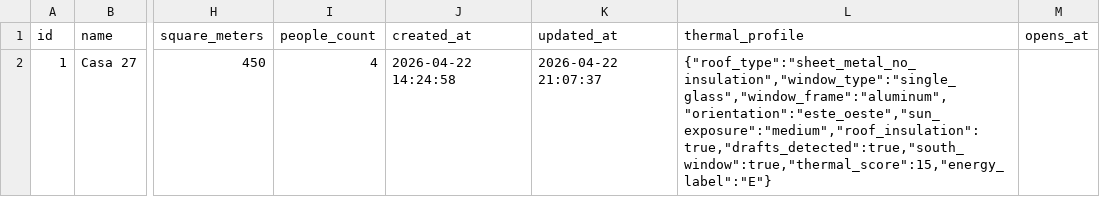
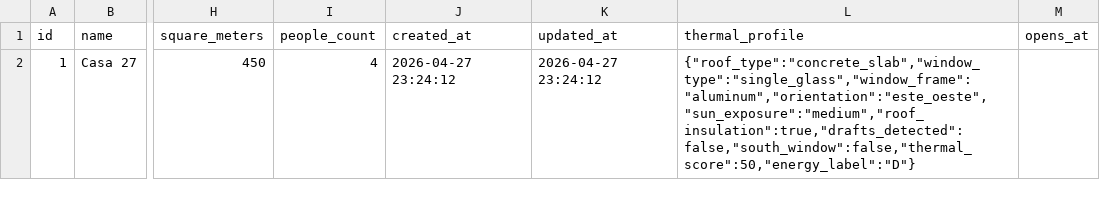
Before and after one commit to Noodle1981/ModoAhorro, a CSV file: tablas/entities.csv, drawn as a sheet; only a part is shown, gaps mark what is left out; the diff names each change by its address in the sheet, - before the commit and + after, or states it on an @@ line.

```diff
--- a/tablas/entities.csv
+++ b/tablas/entities.csv
-J2 (created_at): 2026-04-22 14:24:58
+J2 (created_at): 2026-04-27 23:24:12
-K2 (updated_at): 2026-04-22 21:07:37
+K2 (updated_at): 2026-04-27 23:24:12
-L2 (thermal_profile): {"roof_type":"sheet_metal_no_insulation","window_type":"single_glass","window_frame":"aluminum","orientation":"este_oeste","sun_exposure":"medium","roof_insulation":true,"drafts_detected":true,"south_window":true,"thermal_score":15,"energy_label":"E"}
+L2 (thermal_profile): {"roof_type":"concrete_slab","window_type":"single_glass","window_frame":"aluminum","orientation":"este_oeste","sun_exposure":"medium","roof_insulation":true,"drafts_detected":false,"south_window":false,"thermal_score":50,"energy_label":"D"}
```
Also changed, not shown: tablas/equipment.csv, tablas/equipment_categories.csv, 28 other files.
